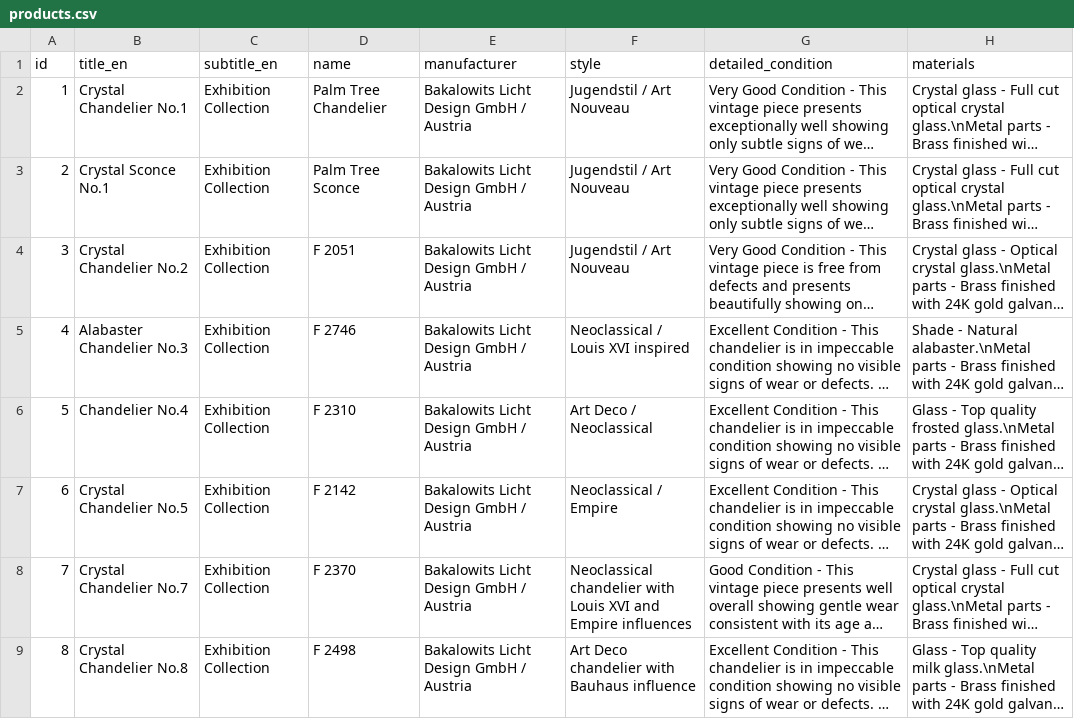
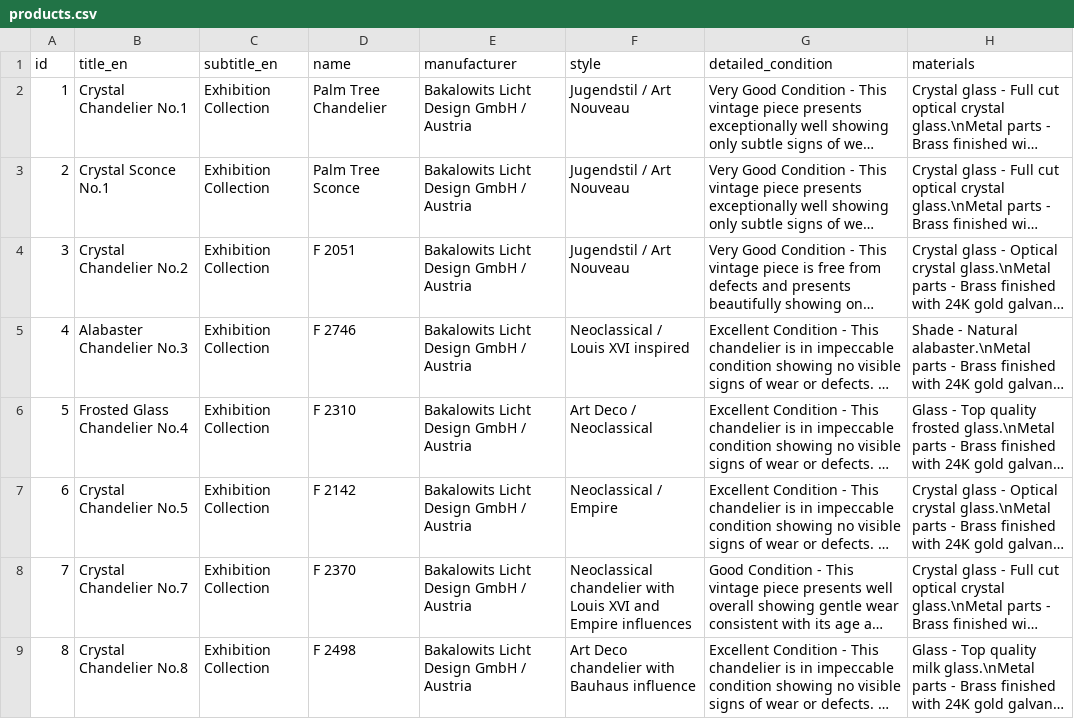
Before and after one commit to jevgenijsanosovs-sys/Lustras1, a CSV file: products.csv, drawn as a sheet; only a part is shown; long unchanged cells end in …; the diff names each change by its address in the sheet, - before the commit and + after, or states it on an @@ line.

Commit message:
Add files via upload

```diff
--- a/products.csv
+++ b/products.csv
-B6 (title_en): Chandelier No.4
+B6 (title_en): Frosted Glass Chandelier No.4
```
